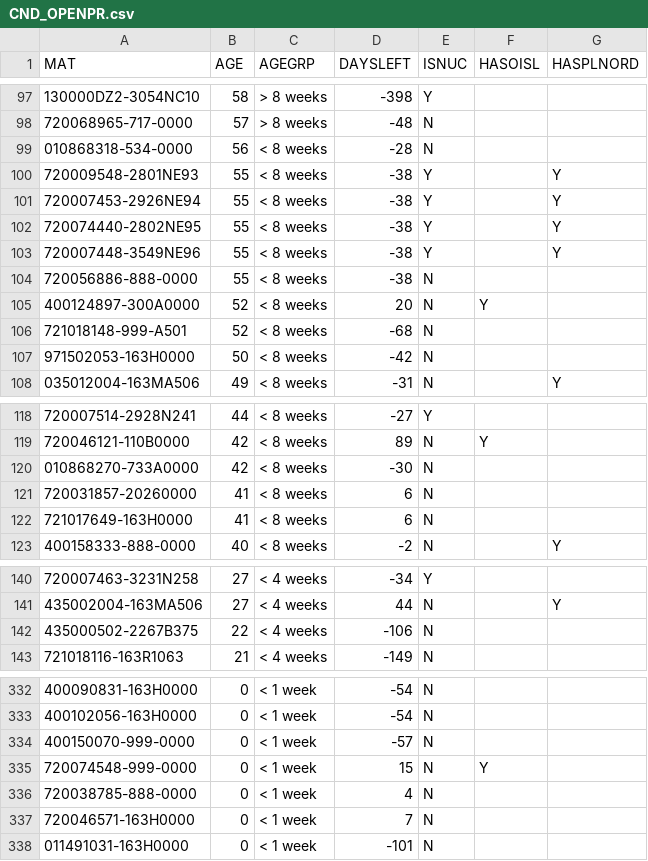
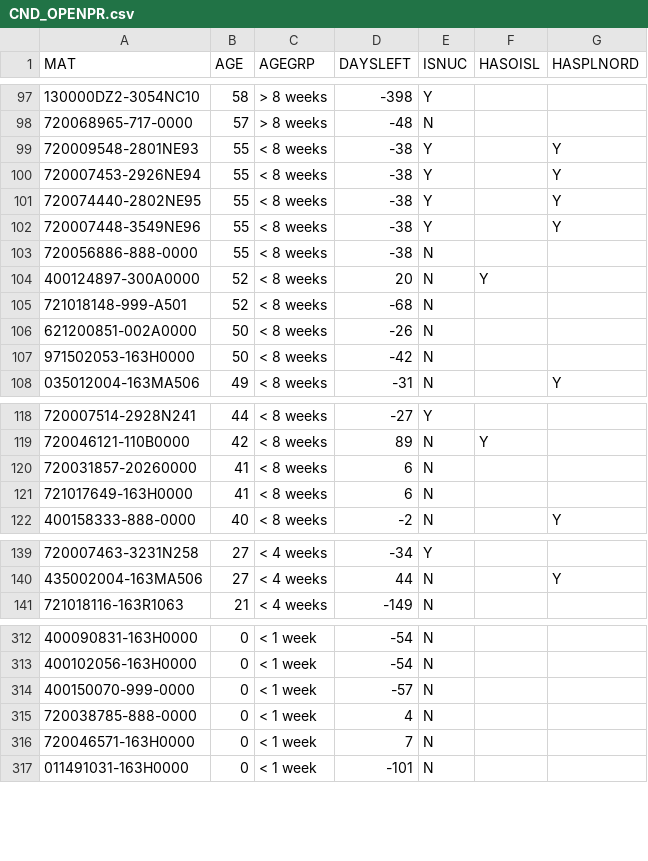
Before and after one commit to Visualys/Cyberplan, a CSV file: CND_OPENPR.csv, drawn as a sheet; only a part is shown, gaps mark what is left out; removed rows and columns are numbered as before the commit, all else as after; the diff covers the shown part only; the diff names each change by its address in the sheet, - before the commit and + after, or states it on an @@ line.

```diff
--- a/CND_OPENPR.csv
+++ b/CND_OPENPR.csv
-row 99: 010868318-534-0000 | 56 | < 8 weeks | -28 | N
+row 106: 621200851-002A0000 | 50 | < 8 weeks | -26 | N
-row 120: 010868270-733A0000 | 42 | < 8 weeks | -30 | N
-row 142: 435000502-2267B375 | 22 | < 4 weeks | -106 | N
-row 335: 720074548-999-0000 | 0 | < 1 week | 15 | N | Y
```
Also changed, not shown: 8 added rows, 24 removed rows and 5 edited cells elsewhere in this file.
